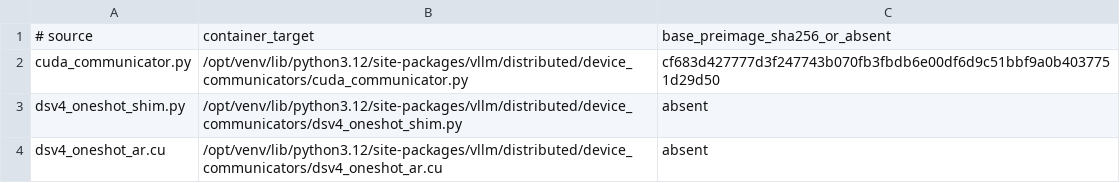
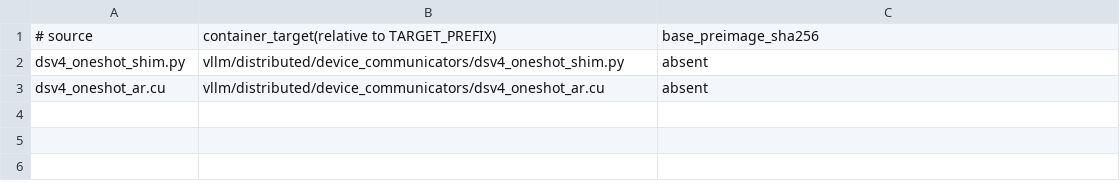
Before and after one commit to choiceoh/stkernel, a TSV file: overlay/modules/tp_oneshot_ar/manifest.tsv, drawn as a sheet.

```diff
--- a/overlay/modules/tp_oneshot_ar/manifest.tsv
+++ b/overlay/modules/tp_oneshot_ar/manifest.tsv
@@ -1,4 +1,3 @@
-# source	container_target	base_preimage_sha256_or_absent
-cuda_communicator.py	/opt/venv/lib/python3.12/site-packages/vllm/distributed/device_communicators/cuda_communicator.py	cf683d427777d3f247743b070fb3fbdb6e00df6d9c51bbf9a0b4037751d29d50
-dsv4_oneshot_shim.py	/opt/venv/lib/python3.12/site-packages/vllm/distributed/device_communicators/dsv4_oneshot_shim.py	absent
-dsv4_oneshot_ar.cu	/opt/venv/lib/python3.12/site-packages/vllm/distributed/device_communicators/dsv4_oneshot_ar.cu	absent
+# source	container_target(relative to TARGET_PREFIX)	base_preimage_sha256
+dsv4_oneshot_shim.py	vllm/distributed/device_communicators/dsv4_oneshot_shim.py	absent
+dsv4_oneshot_ar.cu	vllm/distributed/device_communicators/dsv4_oneshot_ar.cu	absent
```
Also changed, not shown: build/dsv4/manifest.tsv, build/glm53/manifest.tsv, 14 other files.
